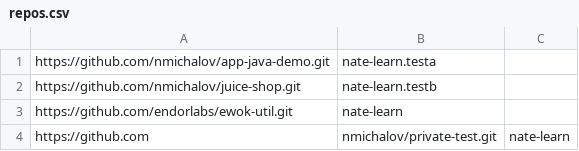
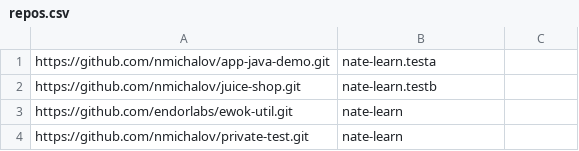
Before and after one commit to nmichalov/endor-labs-supervisory-scan, a CSV file: repos.csv, drawn as a sheet.

Commit message:
Update repos.csv

```diff
--- a/repos.csv
+++ b/repos.csv
@@ -3,2 +3,2 @@ https://github.com/nmichalov/juice-shop.git,nate-learn.testb
 https://github.com/endorlabs/ewok-util.git,nate-learn
-https://github.com,nmichalov/private-test.git,nate-learn
+https://github.com/nmichalov/private-test.git,nate-learn
```
